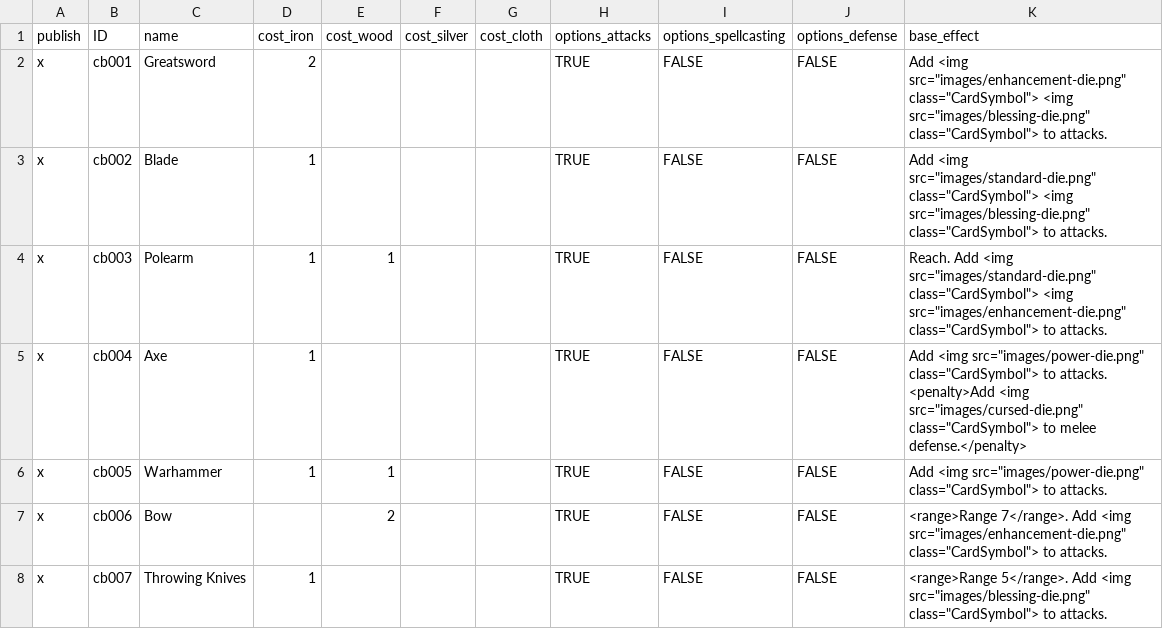
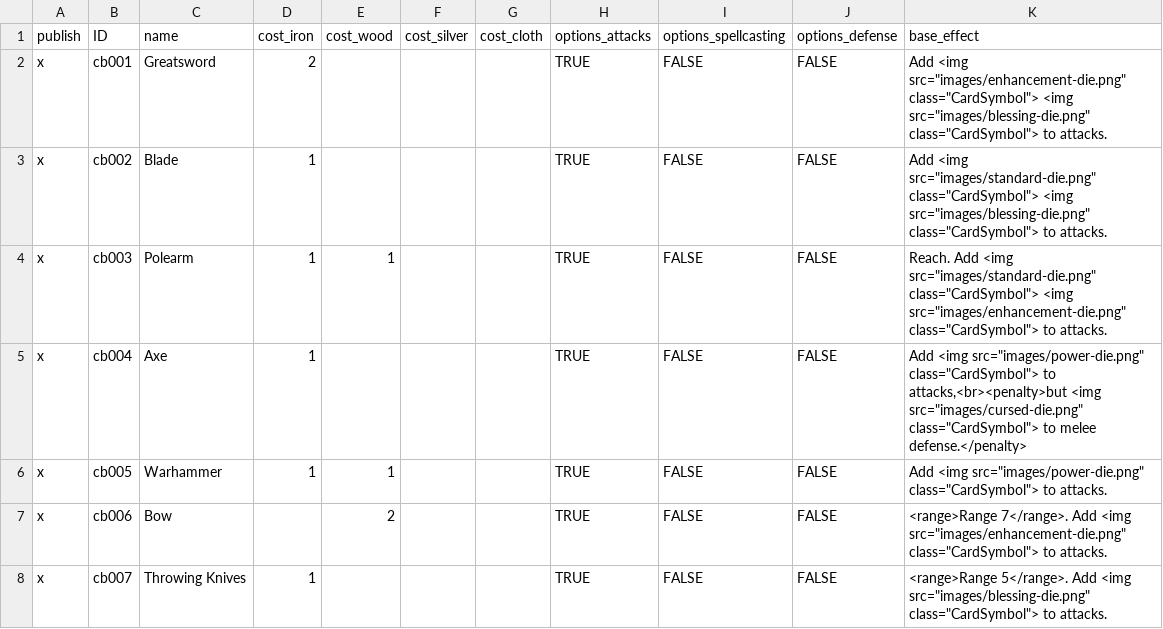
Before and after one commit to SoullessVessel/deckbuilder, a CSV file: tools/Deckbuilder - Data - Craft Bases.csv, drawn as a sheet; only a part is shown.

Commit message:
Fixing inconsistent wording of craftable axe base effect

```diff
--- a/tools/Deckbuilder - Data - Craft Bases.csv
+++ b/tools/Deckbuilder - Data - Craft Bases.csv
@@ -4,3 +4,3 @@ x,cb002,Blade,1,,,,TRUE,FALSE,FALSE,"Add <img src=""images/standard-die.png"" cl
 x,cb003,Polearm,1,1,,,TRUE,FALSE,FALSE,"Reach.  Add <img src=""images/standard-die.png"" class=""CardSymbol""> <img src=""images/enhancement-die.png"" class=""CardSymbol""> to attacks."
-x,cb004,Axe,1,,,,TRUE,FALSE,FALSE,"Add <img src=""images/power-die.png"" class=""CardSymbol""> to attacks.  <penalty>Add <img src=""images/cursed-die.png"" class=""CardSymbol""> to melee defense.</penalty>"
+x,cb004,Axe,1,,,,TRUE,FALSE,FALSE,"Add <img src=""images/power-die.png"" class=""CardSymbol""> to attacks,<br><penalty>but <img src=""images/cursed-die.png"" class=""CardSymbol""> to melee defense.</penalty>"
 x,cb005,Warhammer,1,1,,,TRUE,FALSE,FALSE,"Add <img src=""images/power-die.png"" class=""CardSymbol""> to attacks."
```
Also changed, not shown: 3 other files.
